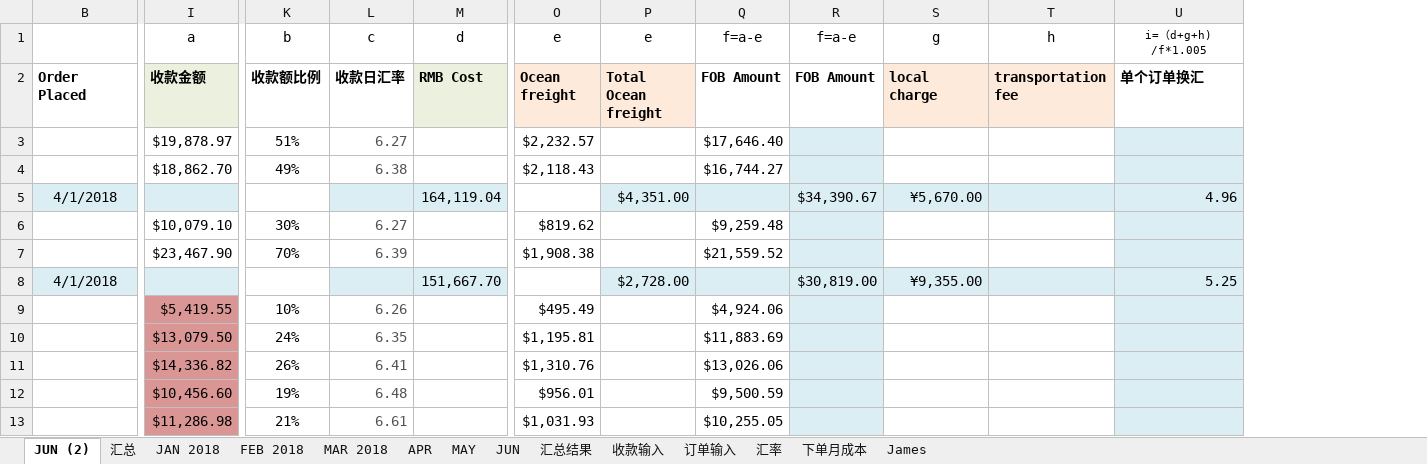
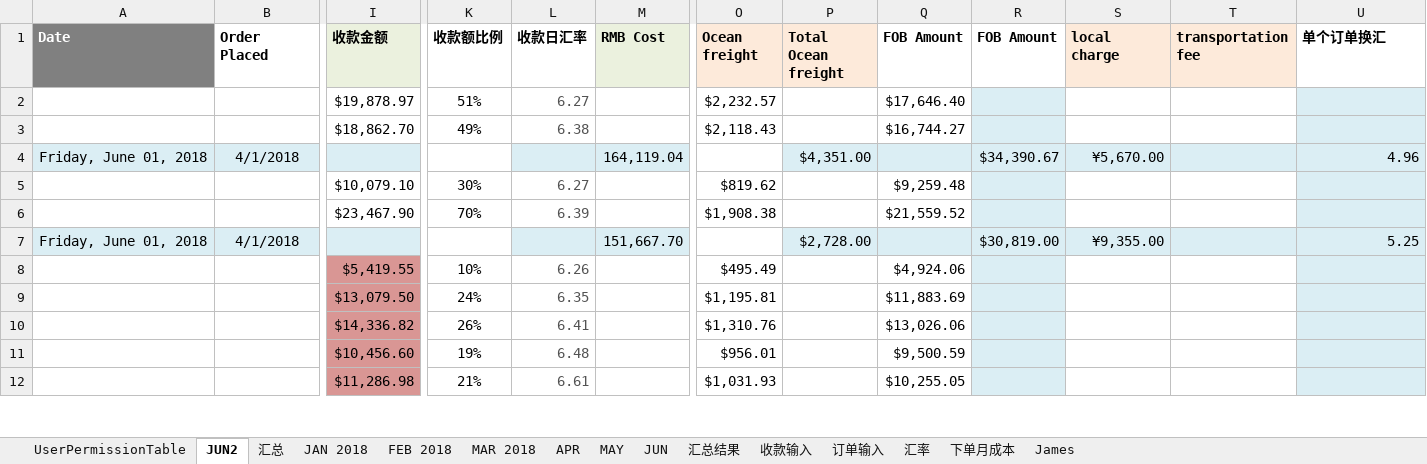
Before and after one commit to sagittarr/XLS_ERP, an Excel workbook: 6月份 销售结算V1.xlsx, sheet JUN2, drawn as a sheet; only a part is shown, gaps mark what is left out; values as stored, in another font and other column widths than the file's, no borders; conditional formats not drawn; removed rows and columns are numbered as before the commit, all else as after; rows hold the shown columns only; the diff names each change by its address in the sheet, - before the commit and + after, or states it on an @@ line.

Commit message:
hide columns

```diff
--- a/6月份 销售结算V1.xlsx (sheet JUN2)
+++ b/6月份 销售结算V1.xlsx (sheet JUN2)
-sheet tab: JUN (2)
+sheet tab: JUN2
+sheet tab: UserPermissionTable
@@ column A (Date) unhidden, rows 4-7: Friday, June 01, 2018 |  |  | Friday, June 01, 2018 @@
-row 1:  | a | b | c | d | e | e | f=a-e | f=a-e | g | h | i=（d+g+h) /f*1.005
```
Also changed, not shown: formulas that keep their value, 26 other files.
